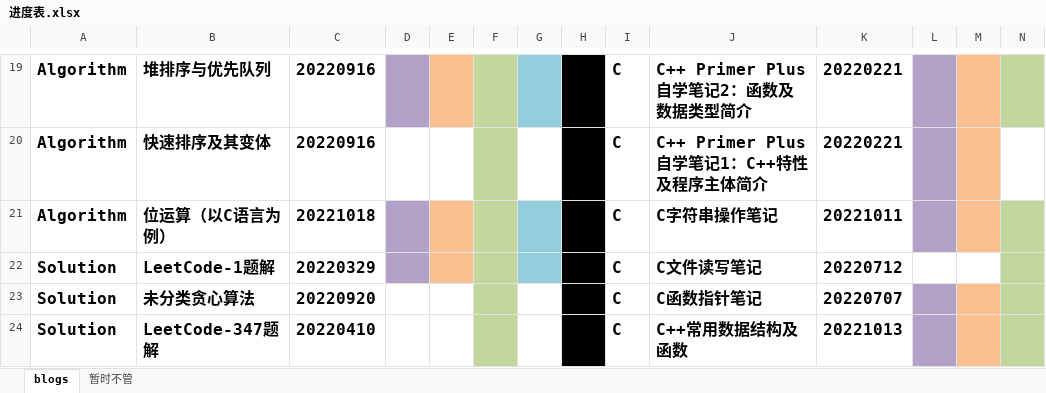
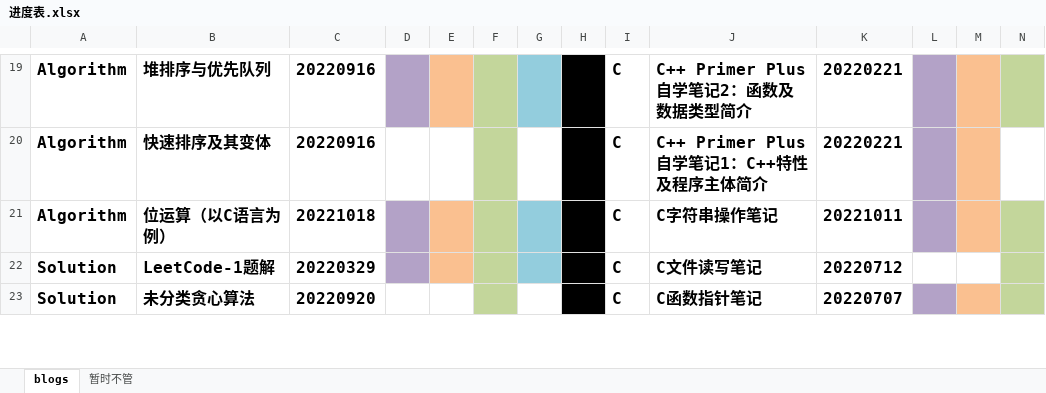
Before and after one commit to ZergWang/Blogs, an Excel workbook: 进度表.xlsx, sheet blogs, drawn as a sheet; only a part is shown, gaps mark what is left out; values as stored, in another font and other column widths than the file's, no borders; rows hold the shown columns only; the diff covers the shown part only; the diff names each change by its address in the sheet, - before the commit and + after, or states it on an @@ line.

```diff
--- a/进度表.xlsx (sheet blogs)
+++ b/进度表.xlsx (sheet blogs)
-row 24: Solution | LeetCode-347题解 | 20220410 |  |  |  |  |  | C | C++常用数据结构及函数 | 20221013
```
Also changed, not shown: 6 edited cells and cell formats elsewhere in this sheet, sheet 暂时不管, 8 other files.
